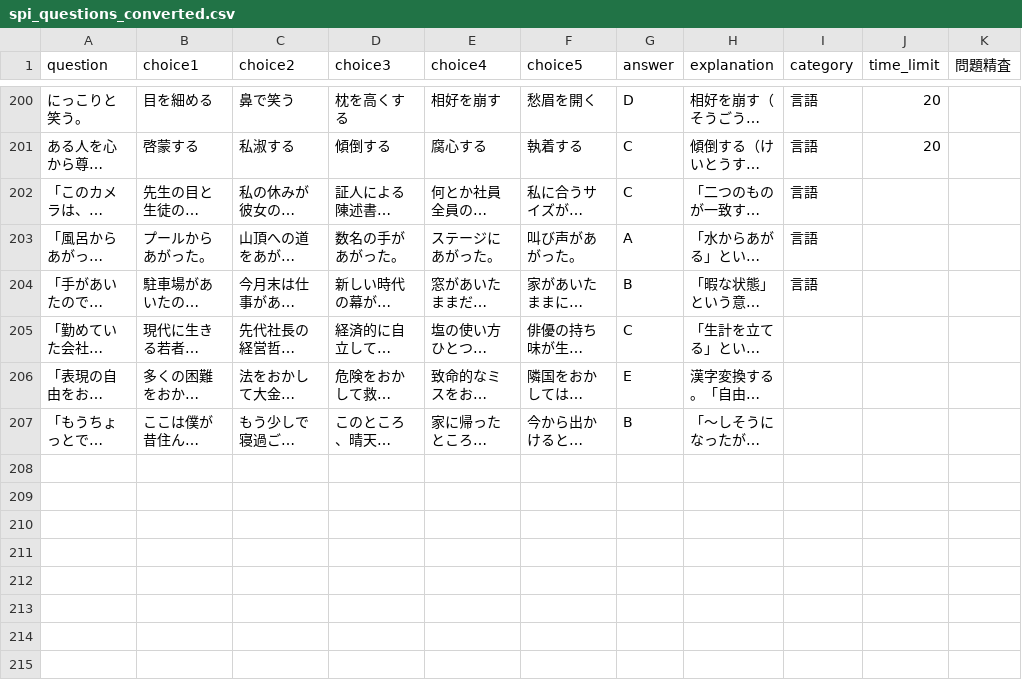
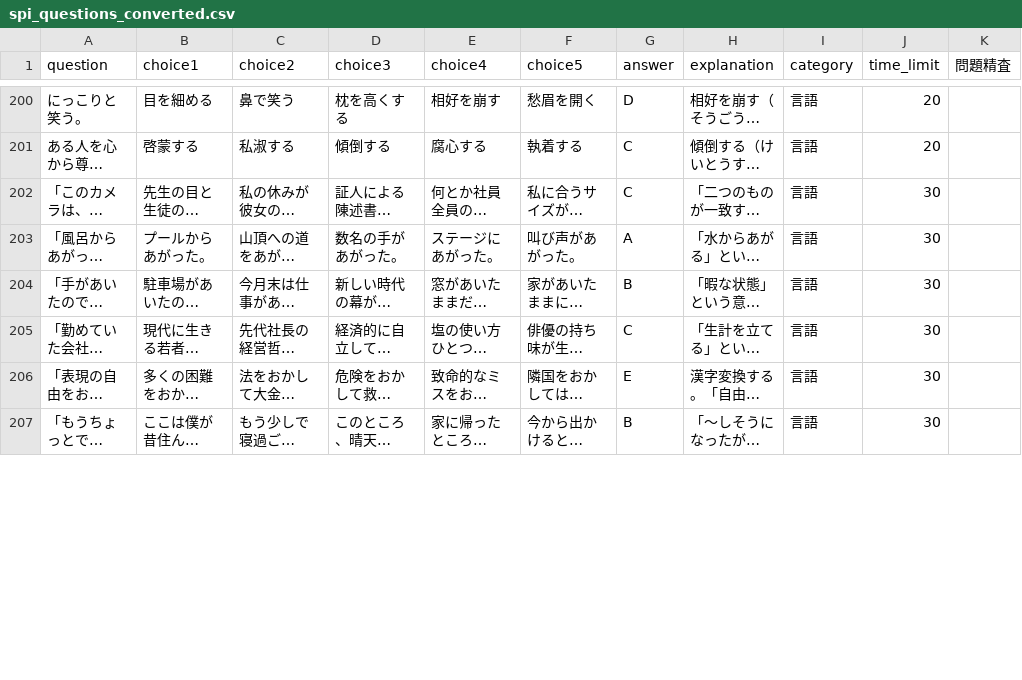
Before and after one commit to donics-kei/donic, a CSV file: spi_questions_converted.csv, drawn as a sheet; only a part is shown, gaps mark what is left out; long unchanged cells end in …; the diff covers the shown part only; the diff names each change by its address in the sheet, - before the commit and + after, or states it on an @@ line.

Commit message:
Add files via upload

```diff
--- a/spi_questions_converted.csv
+++ b/spi_questions_converted.csv
-J202:J207 (time_limit): (empty)
+J202:J207 (time_limit): 30
-I205:I207 (category): (empty)
+I205:I207 (category): 言語
-row 208: (empty)
-row 209: (empty)
-row 210: (empty)
-row 211: (empty)
-row 212: (empty)
-row 213: (empty)
-row 214: (empty)
-row 215: (empty)
```
Also changed, not shown: 3 removed rows and 72 edited cells elsewhere in this file.
